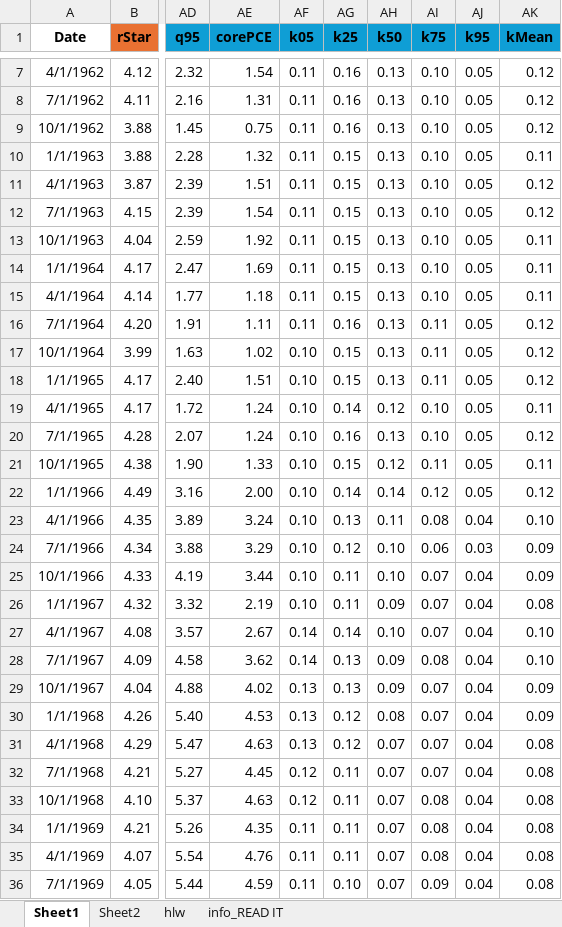
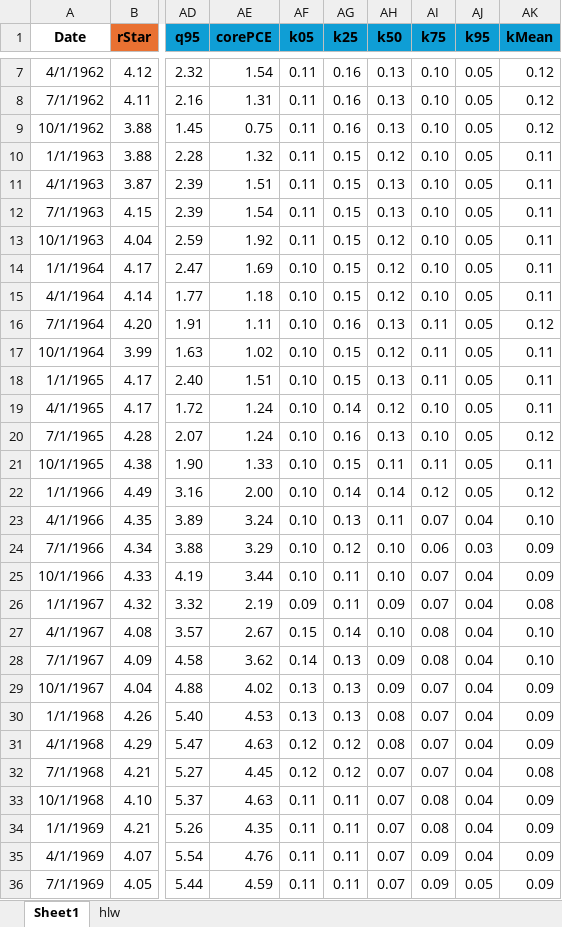
Before and after one commit to tibor-pal/tibor-pal.github.io, an Excel workbook: estimates_PS2026.xlsx, sheet Sheet1, drawn as a sheet; only a part is shown, gaps mark what is left out; values as stored, in another font and other column widths than the file's, no borders; the diff covers the shown part only; the diff names each change by its address in the sheet, - before the commit and + after, or states it on an @@ line.

```diff
--- a/estimates_PS2026.xlsx (sheet Sheet1)
+++ b/estimates_PS2026.xlsx (sheet Sheet1)
-sheet tab: Sheet2
-sheet tab: info_READ IT
-AH10 (k50): 0.13
+AH10 (k50): 0.12
-AK11:AK12 (kMean): 0.12
+AK11:AK12 (kMean): 0.11
-AH13:AH15 (k50): 0.13
+AH13:AH15 (k50): 0.12
-AF14:AF16 (k05): 0.11
+AF14:AF16 (k05): 0.10
-AH17 (k50): 0.13
+AH17 (k50): 0.12
-AK17:AK18 (kMean): 0.12
+AK17:AK18 (kMean): 0.11
-AH21 (k50): 0.12
+AH21 (k50): 0.11
-AI23 (k75): 0.08
+AI23 (k75): 0.07
-AF26 (k05): 0.10
+AF26 (k05): 0.09
-AF27 (k05): 0.14
+AF27 (k05): 0.15
-AI27 (k75): 0.07
+AI27 (k75): 0.08
-AG30 (k25): 0.12
+AG30 (k25): 0.13
-AF31 (k05): 0.13
+AF31 (k05): 0.12
-AH31 (k50): 0.07
+AH31 (k50): 0.08
-AK31 (kMean): 0.08
+AK31 (kMean): 0.09
-AG32 (k25): 0.11
+AG32 (k25): 0.12
-AF33 (k05): 0.12
+AF33 (k05): 0.11
-AK33:AK36 (kMean): 0.08
+AK33:AK36 (kMean): 0.09
-AI35 (k75): 0.08
+AI35 (k75): 0.09
-AG36 (k25): 0.10
+AG36 (k25): 0.11
-AJ36 (k95): 0.04
+AJ36 (k95): 0.05
```
Also changed, not shown: 394 edited cells elsewhere in this sheet.
